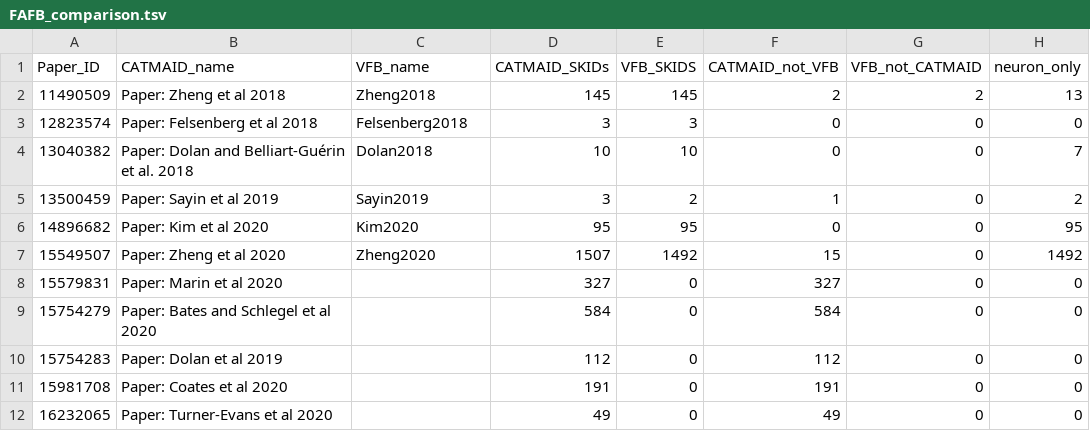
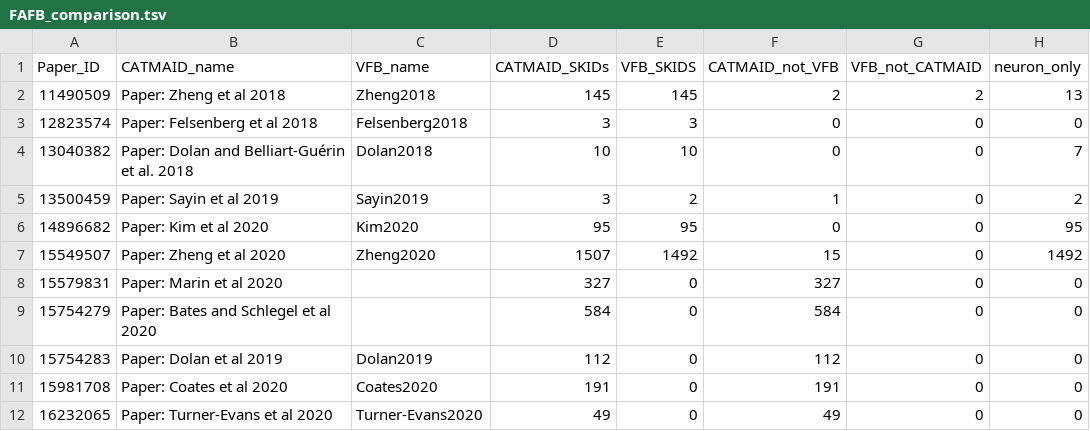
Before and after one commit to VirtualFlyBrain/VFB_reporting_results, a TSV file: FAFB_comparison.tsv, drawn as a sheet.

```diff
--- a/FAFB_comparison.tsv
+++ b/FAFB_comparison.tsv
@@ -9,4 +9,4 @@ Paper_ID	CATMAID_name	VFB_name	CATMAID_SKIDs	VFB_SKIDS	CATMAID_not_VFB	VFB_not_C
 15754279	Paper: Bates and Schlegel et al 2020		584	0	584	0	0
-15754283	Paper: Dolan et al 2019		112	0	112	0	0
-15981708	Paper: Coates et al 2020		191	0	191	0	0
-16232065	Paper: Turner-Evans et al 2020		49	0	49	0	0
+15754283	Paper: Dolan et al 2019	Dolan2019	112	0	112	0	0
+15981708	Paper: Coates et al 2020	Coates2020	191	0	191	0	0
+16232065	Paper: Turner-Evans et al 2020	Turner-Evans2020	49	0	49	0	0
```
Also changed, not shown: L1EM_comparison.tsv, kb_report.tsv, 4 other files.
